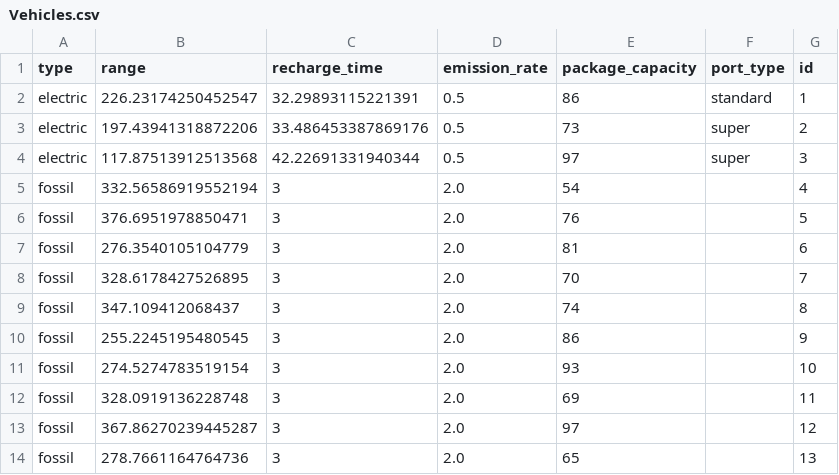
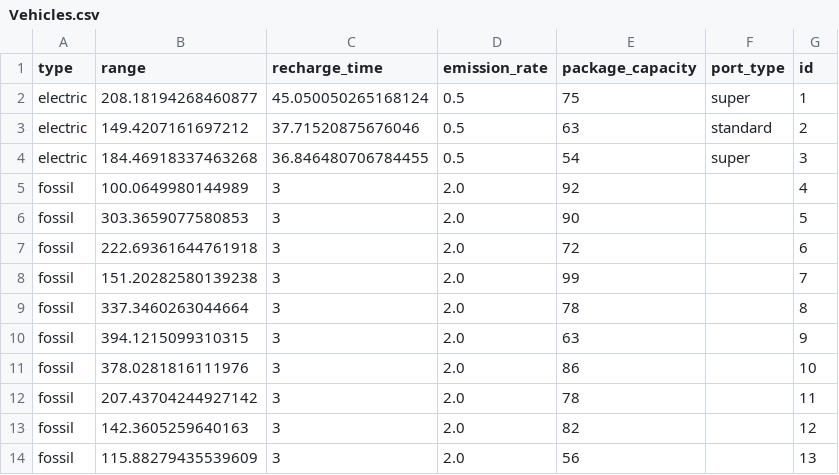
Before and after one commit to harrisonCasey/EVRP_FinalProj, a CSV file: data/Vehicles.csv, drawn as a sheet.

```diff
--- a/data/Vehicles.csv
+++ b/data/Vehicles.csv
@@ -1,14 +1,14 @@
 type,range,recharge_time,emission_rate,package_capacity,port_type,id
-electric,226.23174250452547,32.29893115221391,0.5,86,standard,1
-electric,197.43941318872206,33.486453387869176,0.5,73,super,2
-electric,117.87513912513568,42.22691331940344,0.5,97,super,3
-fossil,332.56586919552194,3,2.0,54,,4
-fossil,376.6951978850471,3,2.0,76,,5
-fossil,276.3540105104779,3,2.0,81,,6
-fossil,328.6178427526895,3,2.0,70,,7
-fossil,347.109412068437,3,2.0,74,,8
-fossil,255.2245195480545,3,2.0,86,,9
-fossil,274.5274783519154,3,2.0,93,,10
-fossil,328.0919136228748,3,2.0,69,,11
-fossil,367.86270239445287,3,2.0,97,,12
-fossil,278.7661164764736,3,2.0,65,,13
+electric,208.18194268460877,45.050050265168124,0.5,75,super,1
+electric,149.4207161697212,37.71520875676046,0.5,63,standard,2
+electric,184.46918337463268,36.846480706784455,0.5,54,super,3
+fossil,100.0649980144989,3,2.0,92,,4
+fossil,303.3659077580853,3,2.0,90,,5
+fossil,222.69361644761918,3,2.0,72,,6
+fossil,151.20282580139238,3,2.0,99,,7
+fossil,337.3460263044664,3,2.0,78,,8
+fossil,394.1215099310315,3,2.0,63,,9
+fossil,378.0281816111976,3,2.0,86,,10
+fossil,207.43704244927142,3,2.0,78,,11
+fossil,142.3605259640163,3,2.0,82,,12
+fossil,115.88279435539609,3,2.0,56,,13
```
Also changed, not shown: data/ChargingStations.csv, data/Customers.csv, 8 other files.
